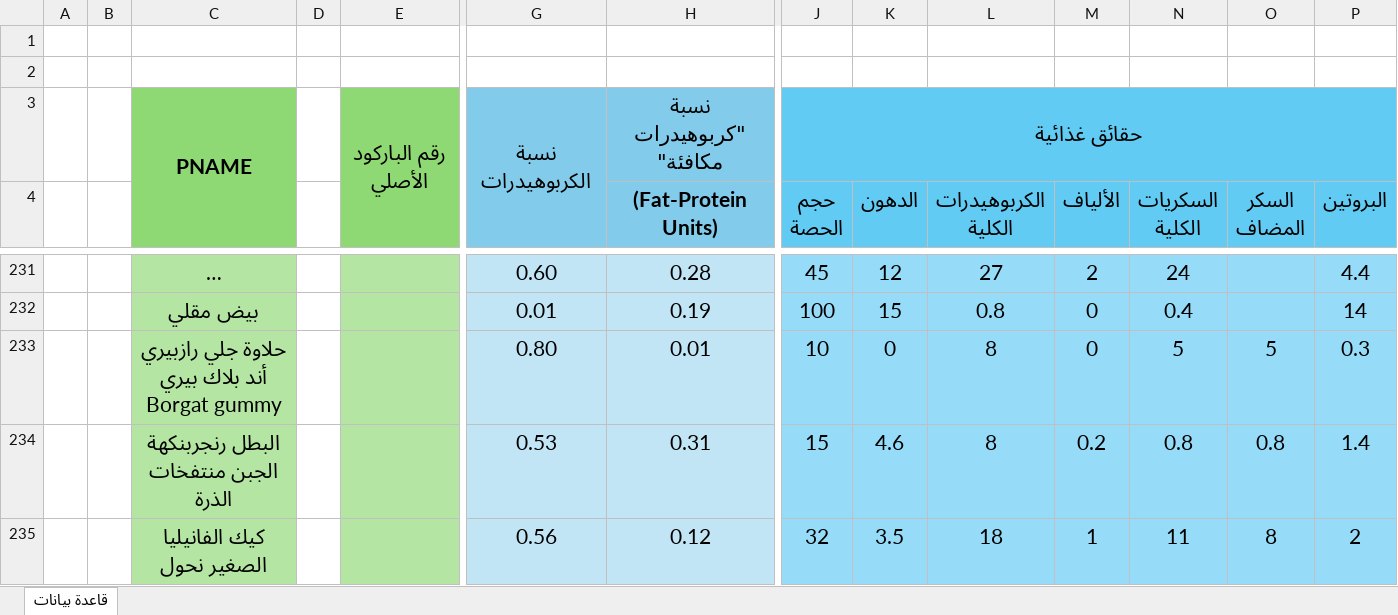
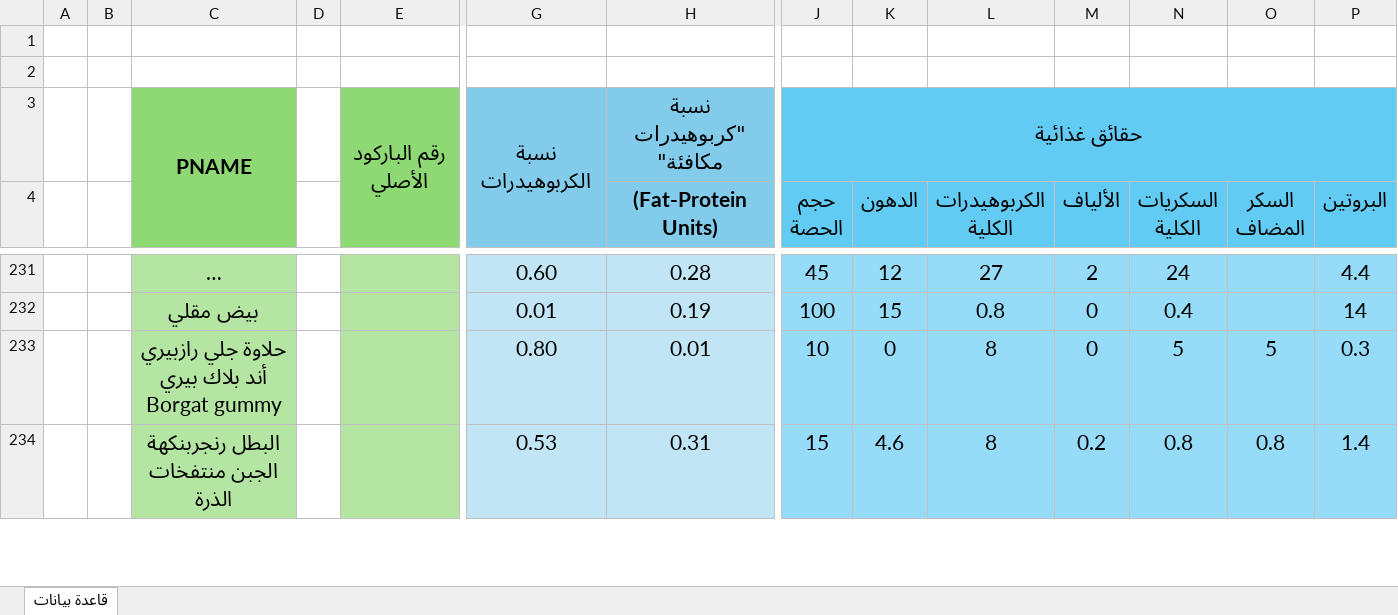
Before and after one commit to malkulaib3/carbs, an Excel workbook: meals.xlsx, sheet قاعدة بيانات, drawn as a sheet; only a part is shown, gaps mark what is left out; long unchanged cells end in …; values as stored, in another font and other column widths than the file's, no borders; removed rows and columns are numbered as before the commit, all else as after; rows hold the shown columns only; the diff covers the shown part only; the diff names each change by its address in the sheet, - before the commit and + after, or states it on an @@ line.

Commit message:
Add files via upload

```diff
--- a/meals.xlsx (sheet قاعدة بيانات)
+++ b/meals.xlsx (sheet قاعدة بيانات)
-row 235:  |  | كيك الفانيليا الصغير نحول |  |  | 0.56 | 0.12 | 32 | 3.5 | 18 | 1 | 11 | 8 | 2
```
Also changed, not shown: 3 added rows and 2 edited cells elsewhere in this sheet.
